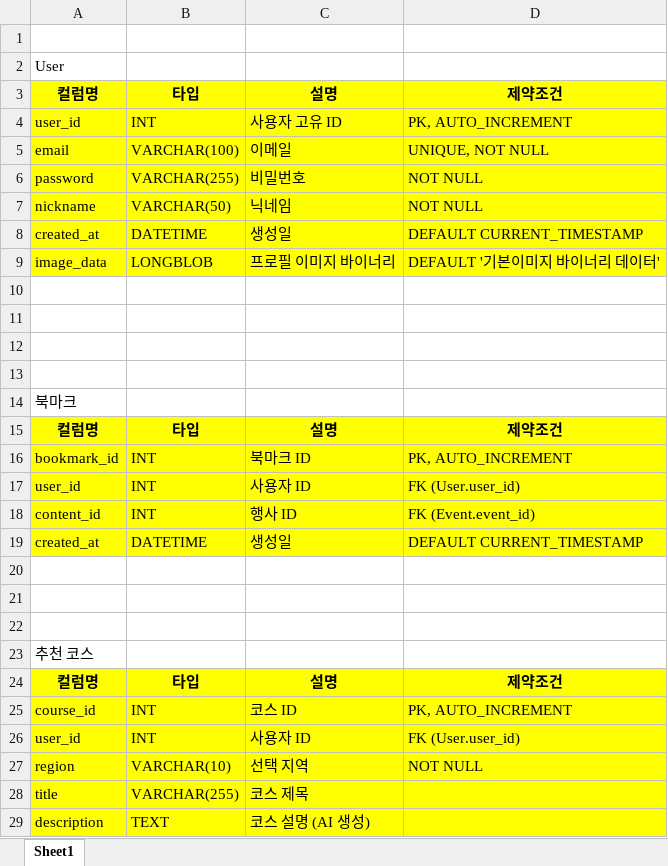
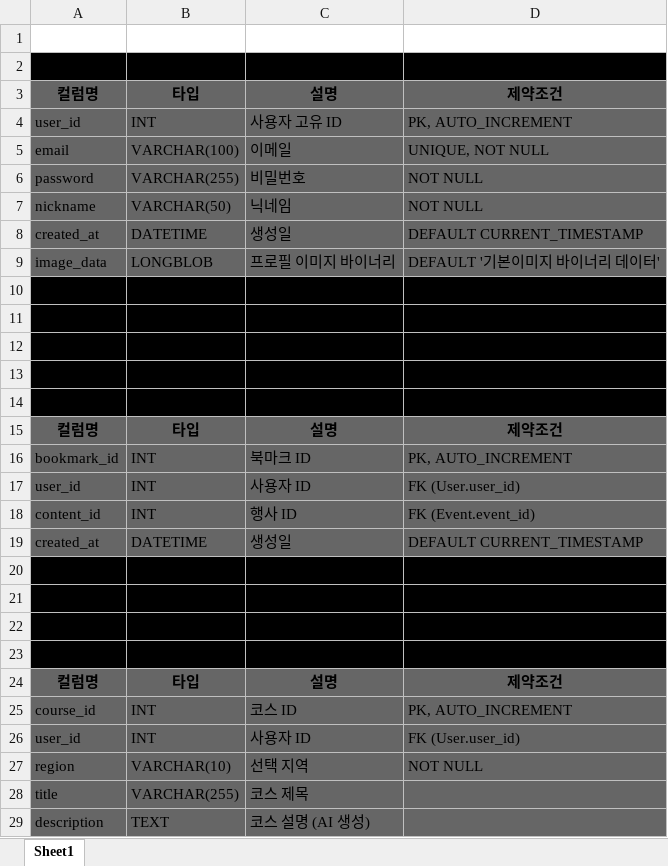
Before and after one commit to Baikseungwoo/IBM-x-RedHat-Midterm-Project, an Excel workbook: 데이터 모델링1.xlsx, sheet Sheet1, drawn as a sheet; only a part is shown; values as stored, in another font and other column widths than the file's, no borders; the diff covers the shown part only; the diff names each change by its address in the sheet, - before the commit and + after, or states it on an @@ line.

```diff
--- a/데이터 모델링1.xlsx (sheet Sheet1)
+++ b/데이터 모델링1.xlsx (sheet Sheet1)
-A2:D2 fill: none
+A2:D2 fill: #000000
-A3:D9 fill: #FFFF00
+A3:D9 fill: #666666
-A10:D14 fill: none
+A10:D14 fill: #000000
-A15:D19 fill: #FFFF00
+A15:D19 fill: #666666
-A20:D23 fill: none
+A20:D23 fill: #000000
-A24:D29 fill: #FFFF00
+A24:D29 fill: #666666
```
Also changed, not shown: cell formats elsewhere in this sheet, 1 other file.
